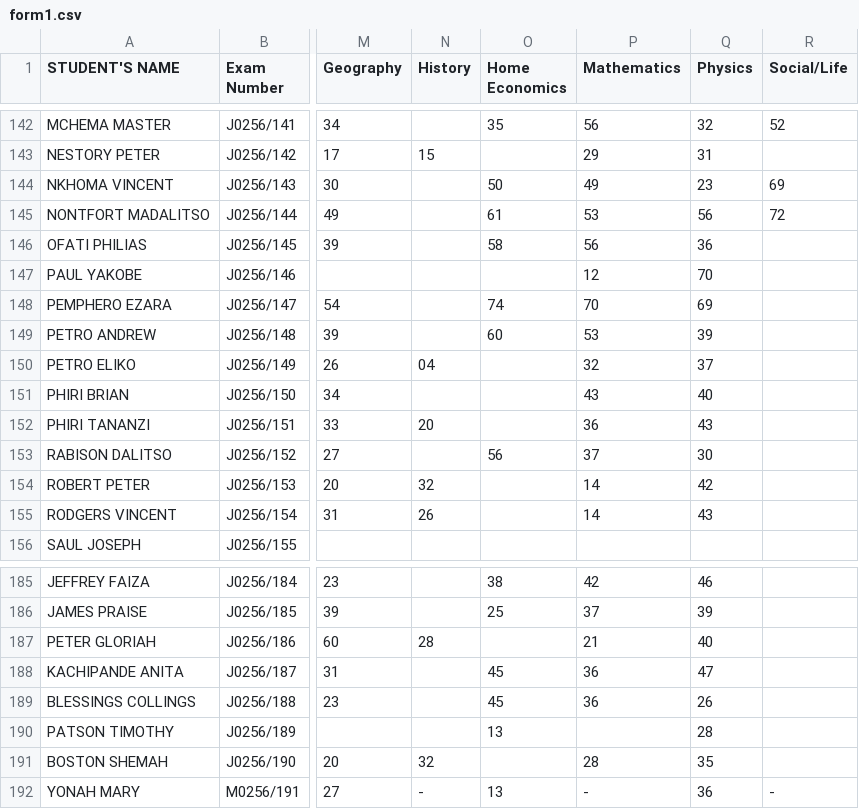
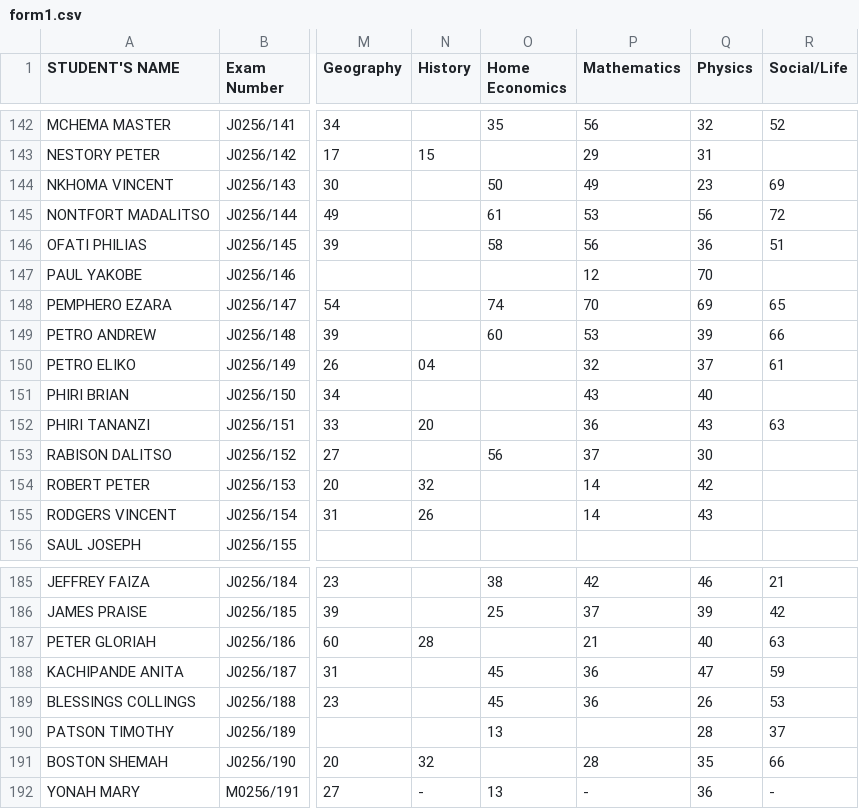
Before and after one commit to enitac/c, a CSV file: form1.csv, drawn as a sheet; only a part is shown, gaps mark what is left out; the diff covers the shown part only; the diff names each change by its address in the sheet, - before the commit and + after, or states it on an @@ line.

Commit message:
Update: form1 - Social/Life (10/2/2026, 2:51:24 AM)

```diff
--- a/form1.csv
+++ b/form1.csv
-R146 (Social/Life): (empty)
+R146 (Social/Life): 51
-R148 (Social/Life): (empty)
+R148 (Social/Life): 65
-R149 (Social/Life): (empty)
+R149 (Social/Life): 66
-R150 (Social/Life): (empty)
+R150 (Social/Life): 61
-R152 (Social/Life): (empty)
+R152 (Social/Life): 63
-R185 (Social/Life): (empty)
+R185 (Social/Life): 21
-R186 (Social/Life): (empty)
+R186 (Social/Life): 42
-R187 (Social/Life): (empty)
+R187 (Social/Life): 63
-R188 (Social/Life): (empty)
+R188 (Social/Life): 59
-R189 (Social/Life): (empty)
+R189 (Social/Life): 53
-R190 (Social/Life): (empty)
+R190 (Social/Life): 37
-R191 (Social/Life): (empty)
+R191 (Social/Life): 66
```
Also changed, not shown: 18 edited cells elsewhere in this file.
